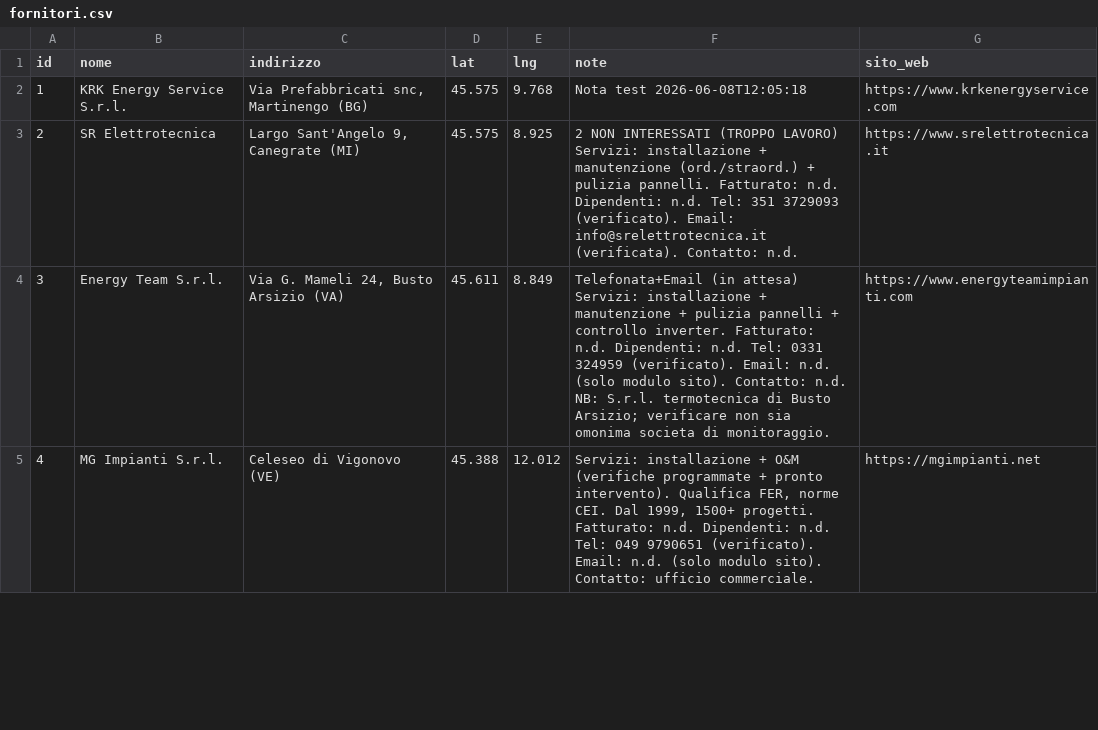
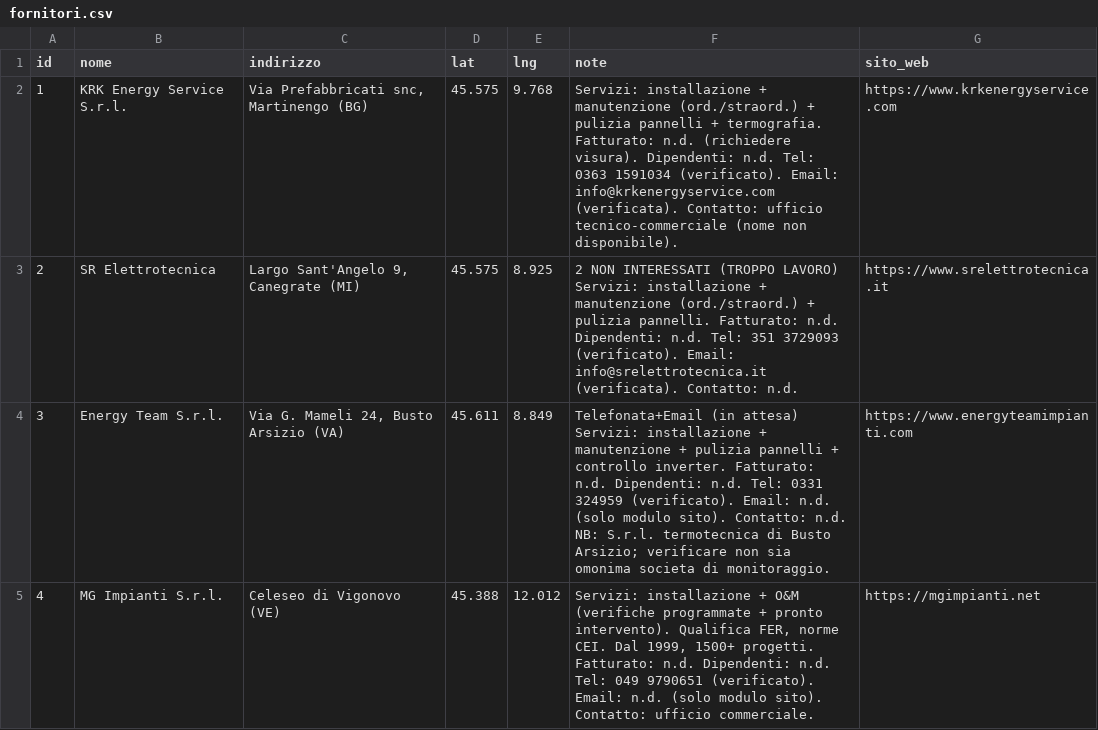
Before and after one commit to JoeBosi/EPS_Mappa_Impianti, a CSV file: fornitori.csv, drawn as a sheet; only a part is shown.

Commit message:
fix: ripristina note corrette fornitori.csv (rimuove nota di test id=1, conserva id=2,3)

```diff
--- a/fornitori.csv
+++ b/fornitori.csv
@@ -1,3 +1,3 @@
 id,nome,indirizzo,lat,lng,note,sito_web
-1,KRK Energy Service S.r.l.,"Via Prefabbricati snc, Martinengo (BG)",45.575,9.768,Nota test 2026-06-08T12:05:18,https://www.krkenergyservice.com
+1,KRK Energy Service S.r.l.,"Via Prefabbricati snc, Martinengo (BG)",45.575,9.768,Servizi: installazione + manutenzione (ord./straord.) + pulizia pannelli + termografia. Fatturato: n.d. (richiedere visura). Dipendenti: n.d. Tel: 0363 1591034 (verificato). Email: info@krkenergyservice.com (verificata). Contatto: ufficio tecnico-commerciale (nome non disponibile).,https://www.krkenergyservice.com
 2,SR Elettrotecnica,"Largo Sant'Angelo 9, Canegrate (MI)",45.575,8.925,"2 NON INTERESSATI (TROPPO LAVORO)
```
